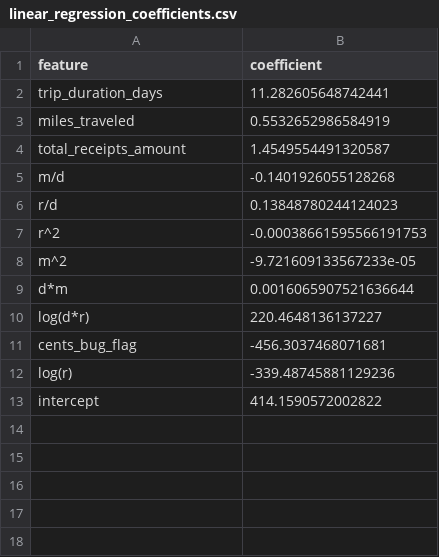
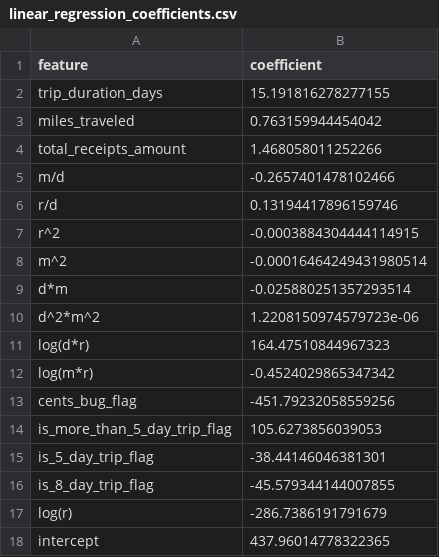
Before and after one commit to AkeBoss-tech/top-coder-challenge, a CSV file: linear_regression_coefficients.csv, drawn as a sheet.

```diff
--- a/linear_regression_coefficients.csv
+++ b/linear_regression_coefficients.csv
@@ -1,13 +1,18 @@
 feature,coefficient
-trip_duration_days,11.282605648742441
-miles_traveled,0.5532652986584919
-total_receipts_amount,1.4549554491320587
-m/d,-0.1401926055128268
-r/d,0.13848780244124023
-r^2,-0.00038661595566191753
-m^2,-9.721609133567233e-05
-d*m,0.0016065907521636644
-log(d*r),220.4648136137227
-cents_bug_flag,-456.3037468071681
-log(r),-339.48745881129236
-intercept,414.1590572002822
+trip_duration_days,15.191816278277155
+miles_traveled,0.763159944454042
+total_receipts_amount,1.468058011252266
+m/d,-0.2657401478102466
+r/d,0.13194417896159746
+r^2,-0.0003884304444114915
+m^2,-0.00016464249431980514
+d*m,-0.025880251357293514
+d^2*m^2,1.2208150974579723e-06
+log(d*r),164.47510844967323
+log(m*r),-0.4524029865347342
+cents_bug_flag,-451.79232058559256
+is_more_than_5_day_trip_flag,105.6273856039053
+is_5_day_trip_flag,-38.44146046381301
+is_8_day_trip_flag,-45.579344144007855
+log(r),-286.7386191791679
+intercept,437.96014778322365
```
Also changed, not shown: prediction_errors.csv, 4 other files.
